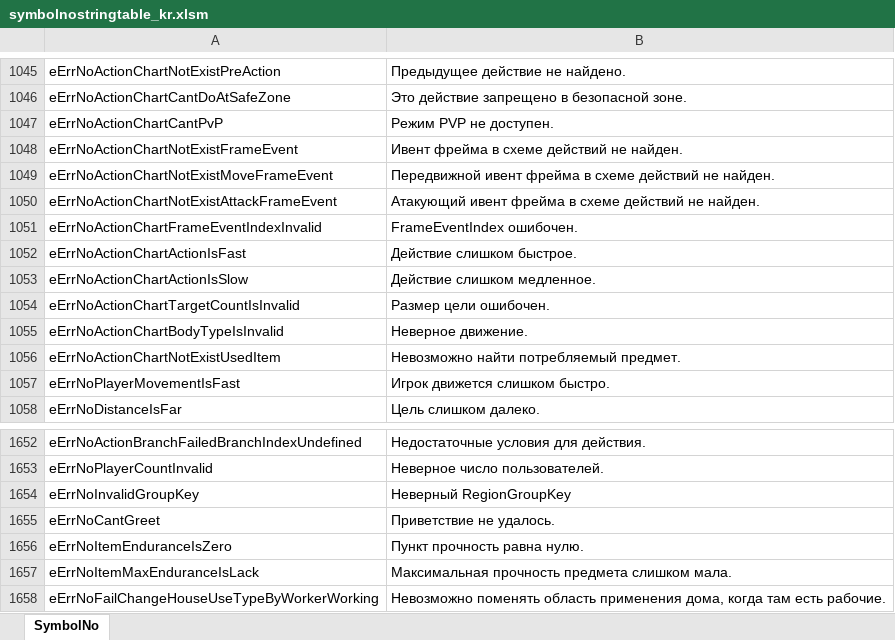
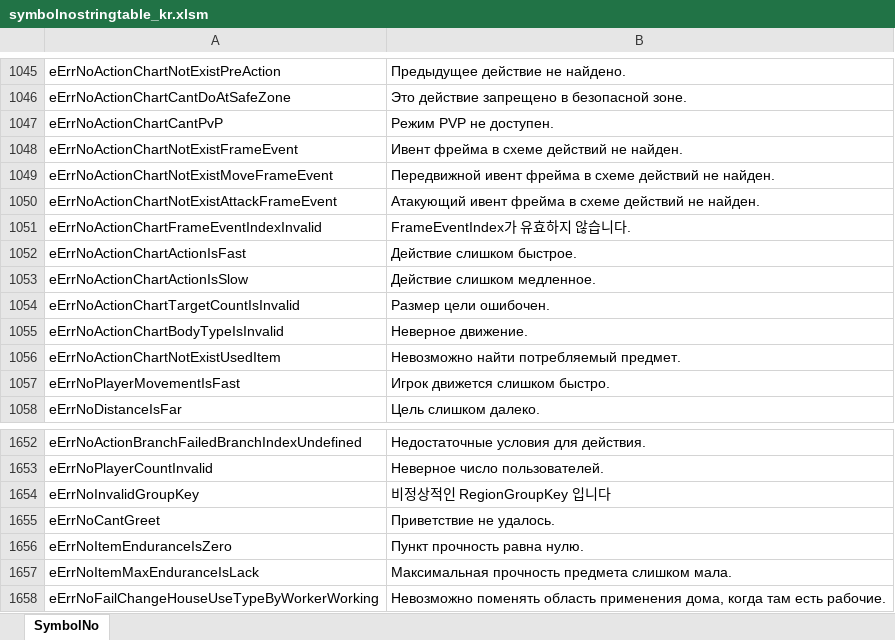
Before and after one commit to Lykii22/BDORUS, an Excel workbook: prestringtable/kr/symbolnostringtable_kr.xlsm, sheet SymbolNo, drawn as a sheet; only a part is shown, gaps mark what is left out; values as stored, in another font and other column widths than the file's, no borders; the diff names each change by its address in the sheet, - before the commit and + after, or states it on an @@ line.

```diff
--- a/prestringtable/kr/symbolnostringtable_kr.xlsm (sheet SymbolNo)
+++ b/prestringtable/kr/symbolnostringtable_kr.xlsm (sheet SymbolNo)
-B1051: FrameEventIndex ошибочен.
+B1051: FrameEventIndex가 유효하지 않습니다.
-B1654: Неверный RegionGroupKey
+B1654: 비정상적인 RegionGroupKey 입니다
```
Also changed, not shown: prestringtable/kr/stringtable_cutscene_kr.xlsm, prestringtable/kr/stringtable_kr.xlsm, 2 other files.
